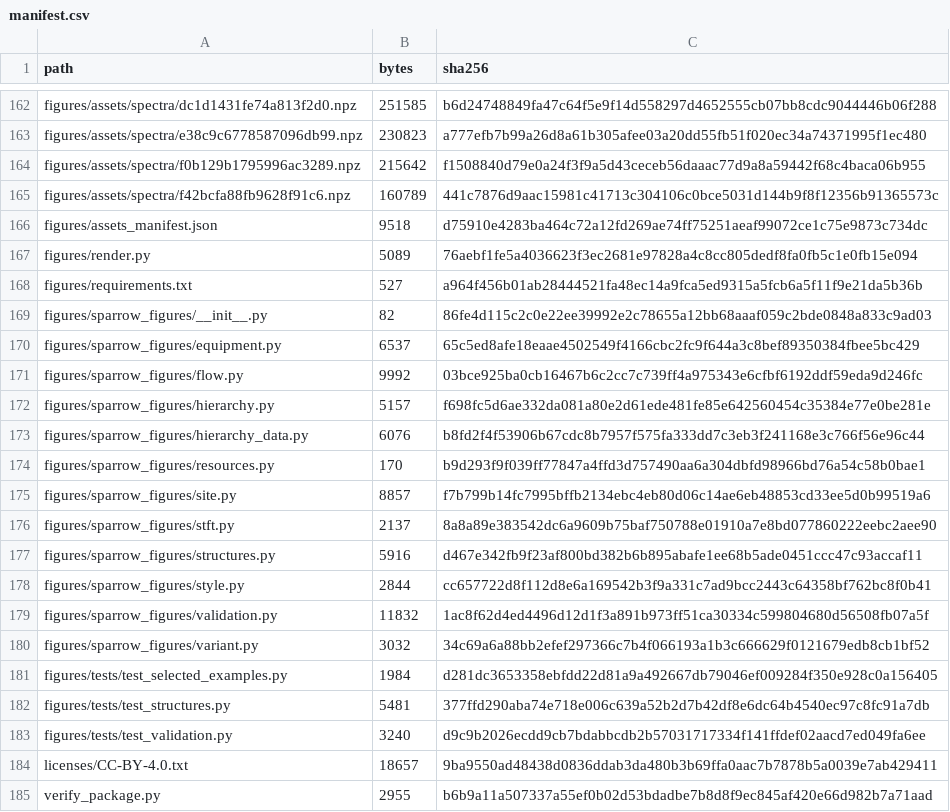
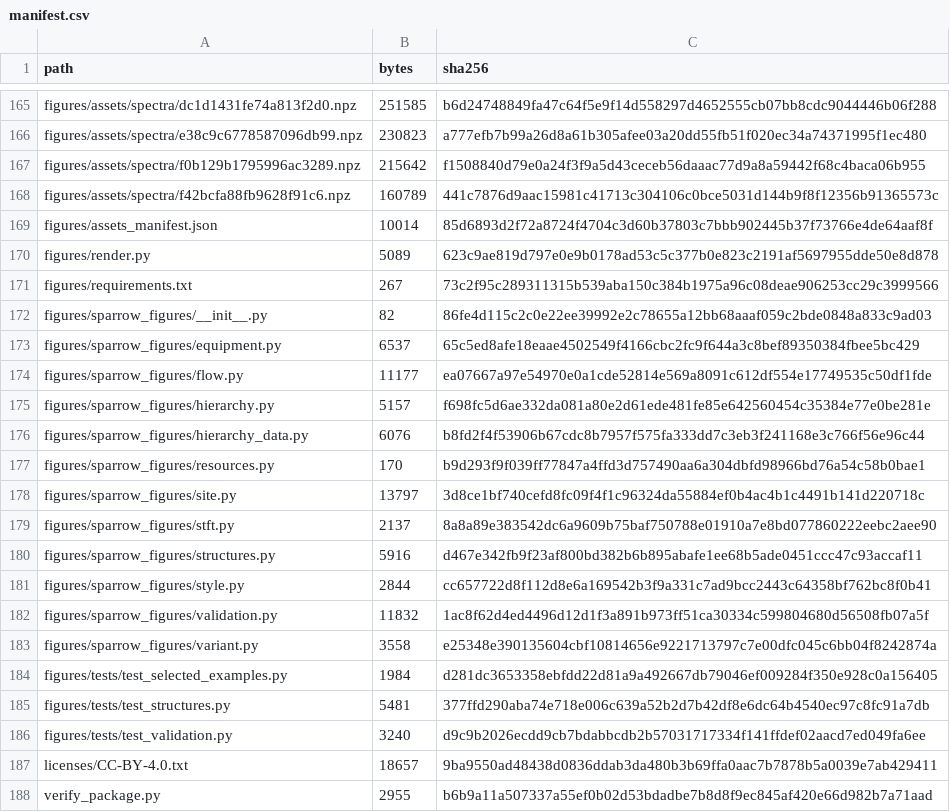
Before and after one commit to linlin0329/tree-sparrow-acoustic-code, a CSV file: code/manifest.csv, drawn as a sheet; only a part is shown, gaps mark what is left out; the diff covers the shown part only.

```diff
--- a/code/manifest.csv
+++ b/code/manifest.csv
@@ -165,8 +168,8 @@ figures/assets/spectra/f0b129b1795996ac3289.npz,215642,f1508840d79e0a24f3f9a5d43
 figures/assets/spectra/f42bcfa88fb9628f91c6.npz,160789,441c7876d9aac15981c41713c304106c0bce5031d144b9f8f12356b91365573c
-figures/assets_manifest.json,9518,d75910e4283ba464c72a12fd269ae74ff75251aeaf99072ce1c75e9873c734dc
-figures/render.py,5089,76aebf1fe5a4036623f3ec2681e97828a4c8cc805dedf8fa0fb5c1e0fb15e094
-figures/requirements.txt,527,a964f456b01ab28444521fa48ec14a9fca5ed9315a5fcb6a5f11f9e21da5b36b
+figures/assets_manifest.json,10014,85d6893d2f72a8724f4704c3d60b37803c7bbb902445b37f73766e4de64aaf8f
+figures/render.py,5089,623c9ae819d797e0e9b0178ad53c5c377b0e823c2191af5697955dde50e8d878
+figures/requirements.txt,267,73c2f95c289311315b539aba150c384b1975a96c08deae906253cc29c3999566
 figures/sparrow_figures/__init__.py,82,86fe4d115c2c0e22ee39992e2c78655a12bb68aaaf059c2bde0848a833c9ad03
 figures/sparrow_figures/equipment.py,6537,65c5ed8afe18eaae4502549f4166cbc2fc9f644a3c8bef89350384fbee5bc429
-figures/sparrow_figures/flow.py,9992,03bce925ba0cb16467b6c2cc7c739ff4a975343e6cfbf6192ddf59eda9d246fc
+figures/sparrow_figures/flow.py,11177,ea07667a97e54970e0a1cde52814e569a8091c612df554e17749535c50df1fde
 figures/sparrow_figures/hierarchy.py,5157,f698fc5d6ae332da081a80e2d61ede481fe85e642560454c35384e77e0be281e
@@ -174,3 +177,3 @@ figures/sparrow_figures/hierarchy_data.py,6076,b8fd2f4f53906b67cdc8b7957f575fa33
 figures/sparrow_figures/resources.py,170,b9d293f9f039ff77847a4ffd3d757490aa6a304dbfd98966bd76a54c58b0bae1
-figures/sparrow_figures/site.py,8857,f7b799b14fc7995bffb2134ebc4eb80d06c14ae6eb48853cd33ee5d0b99519a6
+figures/sparrow_figures/site.py,13797,3d8ce1bf740cefd8fc09f4f1c96324da55884ef0b4ac4b1c4491b141d220718c
 figures/sparrow_figures/stft.py,2137,8a8a89e383542dc6a9609b75baf750788e01910a7e8bd077860222eebc2aee90
@@ -179,3 +182,3 @@ figures/sparrow_figures/style.py,2844,cc657722d8f112d8e6a169542b3f9a331c7ad9bcc2
 figures/sparrow_figures/validation.py,11832,1ac8f62d4ed4496d12d1f3a891b973ff51ca30334c599804680d56508fb07a5f
-figures/sparrow_figures/variant.py,3032,34c69a6a88bb2efef297366c7b4f066193a1b3c666629f0121679edb8cb1bf52
+figures/sparrow_figures/variant.py,3558,e25348e390135604cbf10814656e9221713797c7e00dfc045c6bb04f8242874a
 figures/tests/test_selected_examples.py,1984,d281dc3653358ebfdd22d81a9a492667db79046ef009284f350e928c0a156405
```
Also changed, not shown: 3 added rows and 19 edited cells elsewhere in this file, 21 other files.
